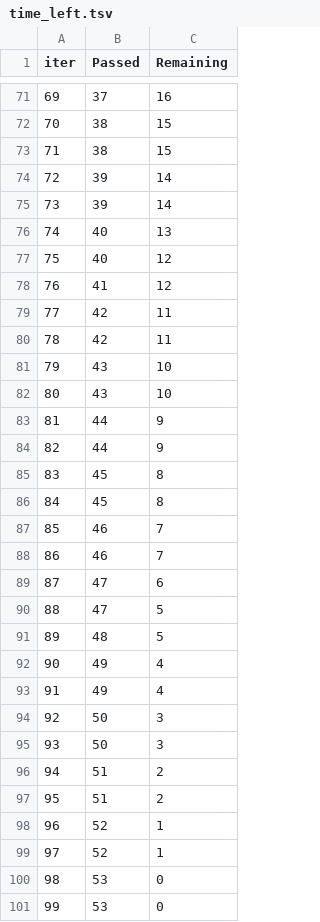
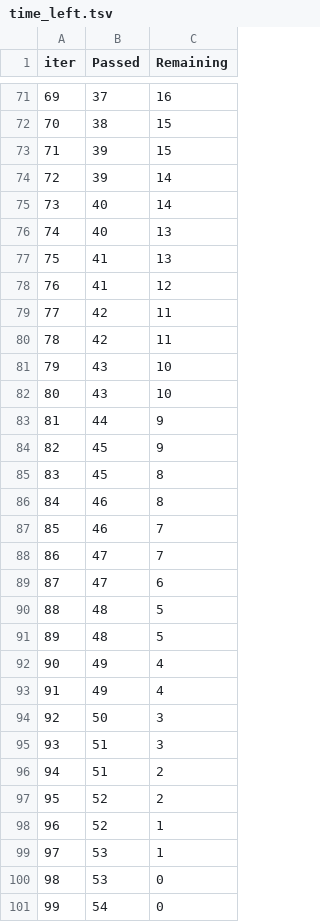
Before and after one commit to JeremyRocheleau/MachineLearningProjectYT, a TSV file: catboost_info/time_left.tsv, drawn as a sheet; only a part is shown, gaps mark what is left out; removed rows and columns are numbered as before the commit, all else as after; the diff covers the shown part only; the diff names each change by its address in the sheet, - before the commit and + after, or states it on an @@ line.

```diff
--- a/catboost_info/time_left.tsv
+++ b/catboost_info/time_left.tsv
-B73 (Passed): 38
+B73 (Passed): 39
-B75 (Passed): 39
+B75 (Passed): 40
-row 77: 75 | 40 | 12
+row 77: 75 | 41 | 13
-B84 (Passed): 44
+B84 (Passed): 45
-B86 (Passed): 45
+B86 (Passed): 46
-B88 (Passed): 46
+B88 (Passed): 47
-B90 (Passed): 47
+B90 (Passed): 48
-B95 (Passed): 50
+B95 (Passed): 51
-B97 (Passed): 51
+B97 (Passed): 52
-B99 (Passed): 52
+B99 (Passed): 53
-B101 (Passed): 53
+B101 (Passed): 54
```
Also changed, not shown: 5 added rows, 5 removed rows, 11 edited cells and row numbers in column A elsewhere in this file, 10 other files.
